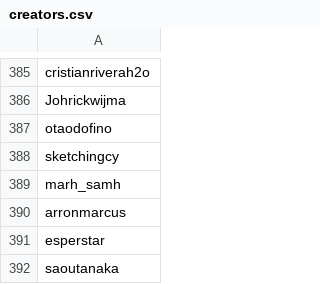
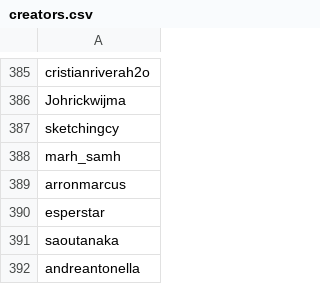
Before and after one commit to edoardottt/spark-ar-creators, a CSV file: creators.csv, drawn as a sheet; only a part is shown, gaps mark what is left out; the shorter side is filled out with more unchanged rows.

```diff
--- a/creators.csv
+++ b/creators.csv
@@ -386,3 +386,2 @@ cristianriverah2o,
 Johrickwijma,
-otaodofino,
 sketchingcy,
```
Also changed, not shown: 1 other file.
